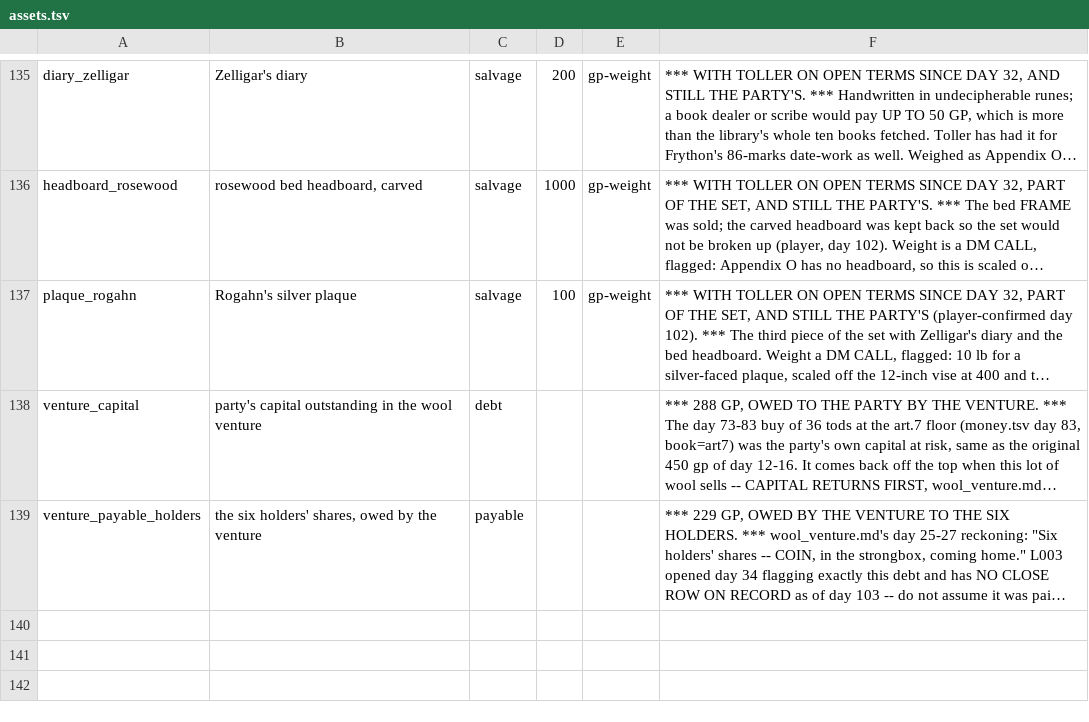
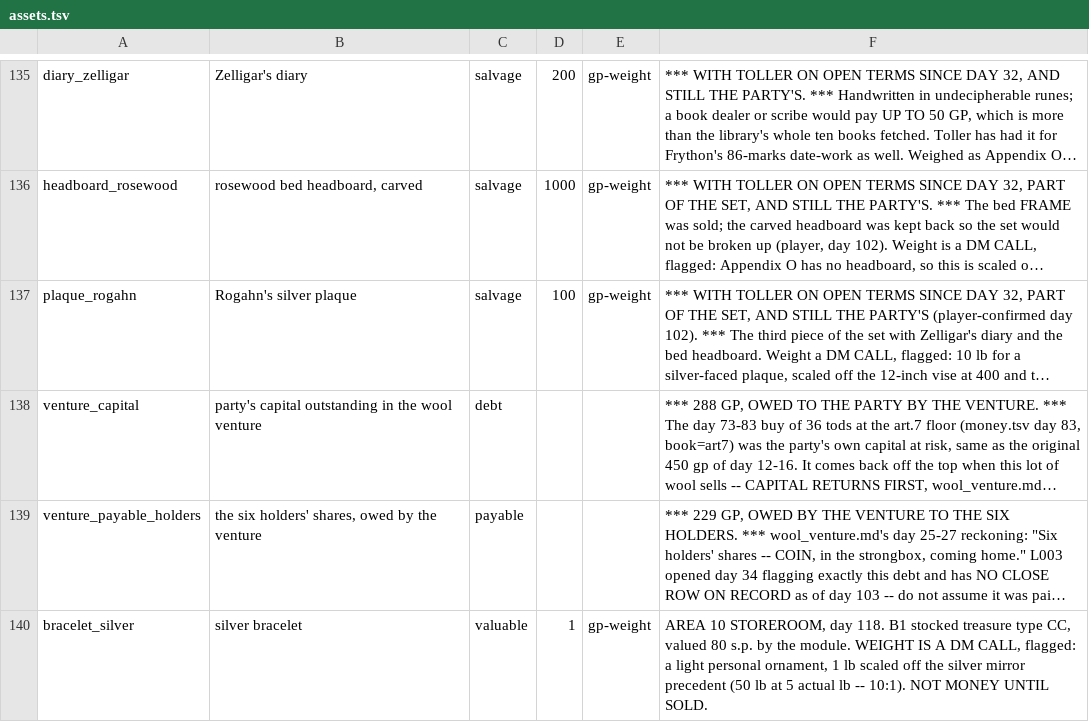
Before and after one commit to dllahr/claude_playing_advanced_dungeons_and_dragons_1st_edition, a TSV file: campaign/assets.tsv, drawn as a sheet; only a part is shown, gaps mark what is left out; long unchanged cells end in …; the diff names each change by its address in the sheet, - before the commit and + after, or states it on an @@ line.

```diff
--- a/campaign/assets.tsv
+++ b/campaign/assets.tsv
+row 140: bracelet_silver | silver bracelet | valuable | 1 | gp-weight | AREA 10 STOREROOM, day 118. B1 stocked treasure type CC, valued 80 s.p. by the module. WEIGHT IS A DM CALL, flagged: a light personal ornament, 1 lb scaled off the silver mirror precedent (50 lb at 5 actual lb -- 10:1). NOT MONEY UNTIL SOLD.
```
Also changed, not shown: campaign/clock.tsv, campaign/inventory_log.tsv, 4 other files.
